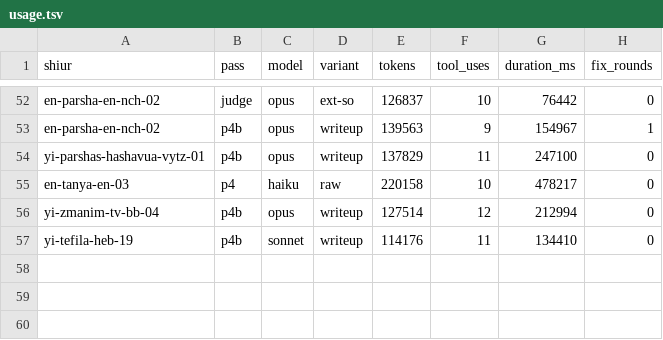
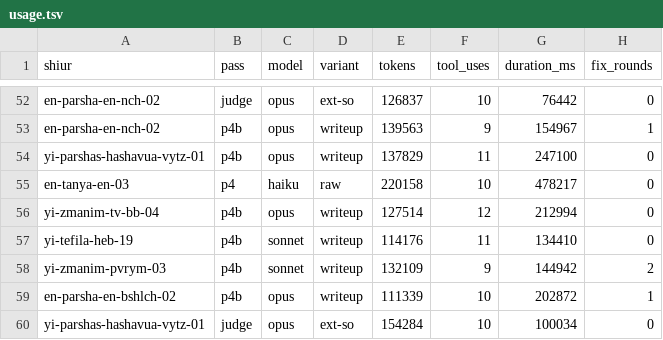
Before and after one commit to whyredevprojects/emunas, a TSV file: out/pilot/usage.tsv, drawn as a sheet; only a part is shown, gaps mark what is left out.

```diff
--- a/out/pilot/usage.tsv
+++ b/out/pilot/usage.tsv
@@ -57 +57,4 @@ yi-zmanim-tv-bb-04	p4b	opus	writeup	127514	12	212994	0
 yi-tefila-heb-19	p4b	sonnet	writeup	114176	11	134410	0
+yi-zmanim-pvrym-03	p4b	sonnet	writeup	132109	9	144942	2
+en-parsha-en-bshlch-02	p4b	opus	writeup	111339	10	202872	1
+yi-parshas-hashavua-vytz-01	judge	opus	ext-so	154284	10	100034	0
```
Also changed, not shown: 11 other files.
